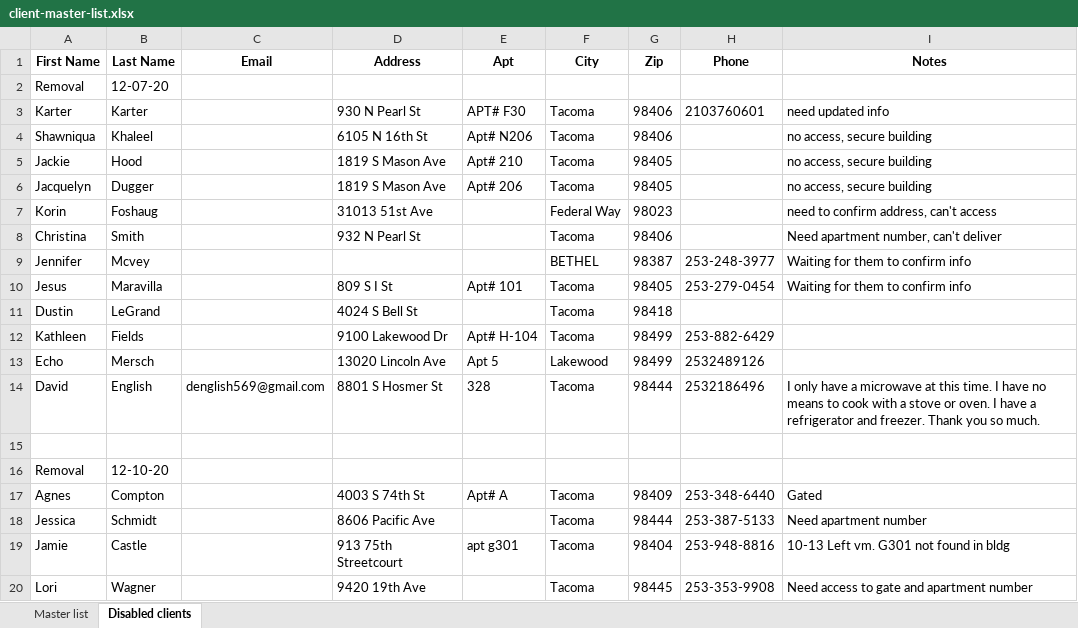
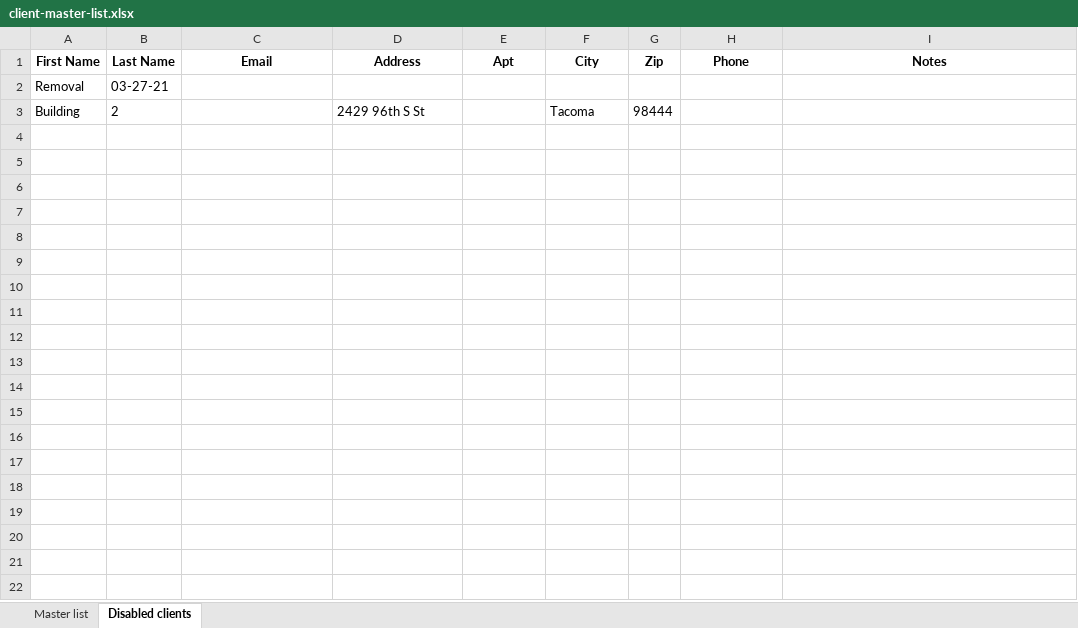
Before and after one commit to noraatfedora/Minerva, an Excel workbook: minerva/backend/apis/instance/client-master-list.xlsx, sheet Disabled clients, drawn as a sheet; only a part is shown; values as stored, in another font and other column widths than the file's, no borders; removed rows and columns are numbered as before the commit, all else as after; the diff covers the shown part only; the diff names each change by its address in the sheet, - before the commit and + after, or states it on an @@ line.

```diff
--- a/minerva/backend/apis/instance/client-master-list.xlsx (sheet Disabled clients)
+++ b/minerva/backend/apis/instance/client-master-list.xlsx (sheet Disabled clients)
-B2 (Last Name): 12-07-20
+B2 (Last Name): 03-27-21
-row 3: Karter | Karter |  | 930 N Pearl St | APT# F30 | Tacoma | 98406 | 2103760601 | need updated info
-row 4: Shawniqua | Khaleel |  | 6105 N 16th St | Apt# N206 | Tacoma | 98406 |  | no access, secure building
-row 5: Jackie | Hood |  | 1819 S Mason Ave | Apt# 210 | Tacoma | 98405 |  | no access, secure building
-row 6: Jacquelyn | Dugger |  | 1819 S Mason Ave | Apt# 206 | Tacoma | 98405 |  | no access, secure building
-row 7: Korin | Foshaug |  | 31013 51st Ave |  | Federal Way | 98023 |  | need to confirm address, can't access
-row 8: Christina | Smith |  | 932 N Pearl St |  | Tacoma | 98406 |  | Need apartment number, can't deliver
-row 9: Jennifer | Mcvey |  |  |  | BETHEL | 98387 | 253-248-3977 | Waiting for them to confirm info
-row 10: Jesus | Maravilla |  | 809 S I St | Apt# 101 | Tacoma | 98405 | 253-279-0454 | Waiting for them to confirm info
-row 11: Dustin | LeGrand |  | 4024 S Bell St |  | Tacoma | 98418
-row 12: Kathleen | Fields |  | 9100 Lakewood Dr | Apt# H-104 | Tacoma | 98499 | 253-882-6429
-row 13: Echo | Mersch |  | 13020 Lincoln Ave | Apt 5 | Lakewood | 98499 | 2532489126
-row 14: David | English | denglish569@gmail.com | 8801 S Hosmer St | 328 | Tacoma | 98444 | 2532186496 | I only have a microwave at this time. I have no means to cook with a stove or oven. I have a refrigerator and freezer. Thank you so much.
-row 3: (empty)
+row 3: Building | 2 |  | 2429 96th S St |  | Tacoma | 98444
-row 16: Removal | 12-10-20
-row 17: Agnes | Compton |  | 4003 S 74th St | Apt# A | Tacoma | 98409 | 253-348-6440 | Gated
-row 18: Jessica | Schmidt |  | 8606 Pacific Ave |  | Tacoma | 98444 | 253-387-5133 | Need apartment number
-row 19: Jamie | Castle |  | 913 75th Streetcourt | apt g301 | Tacoma | 98404 | 253-948-8816 | 10-13 Left vm. G301 not found in bldg
-row 20: Lori | Wagner |  | 9420 19th Ave |  | Tacoma | 98445 | 253-353-9908 | Need access to gate and apartment number
```
Also changed, not shown: 55 removed rows elsewhere in this sheet, sheet Master list, 1 other file.
